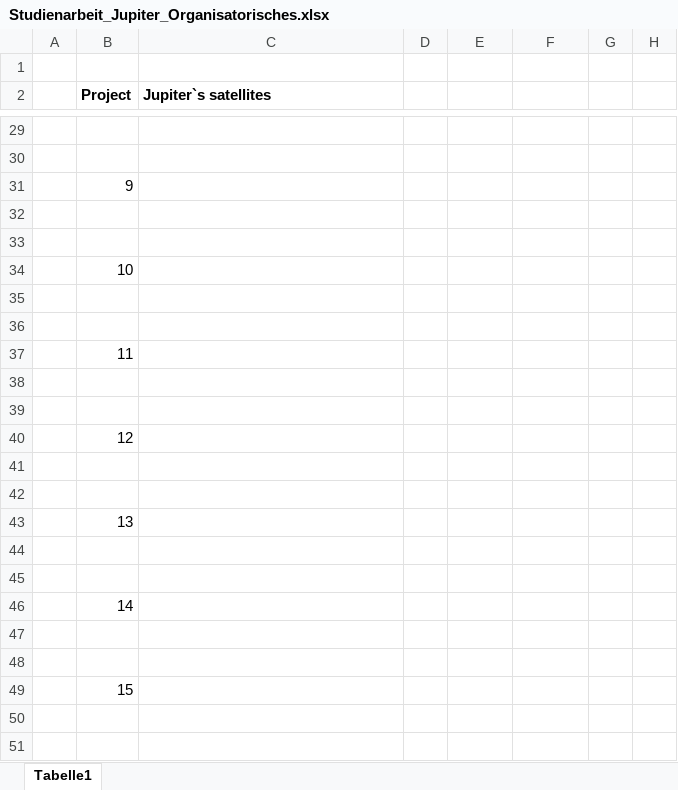
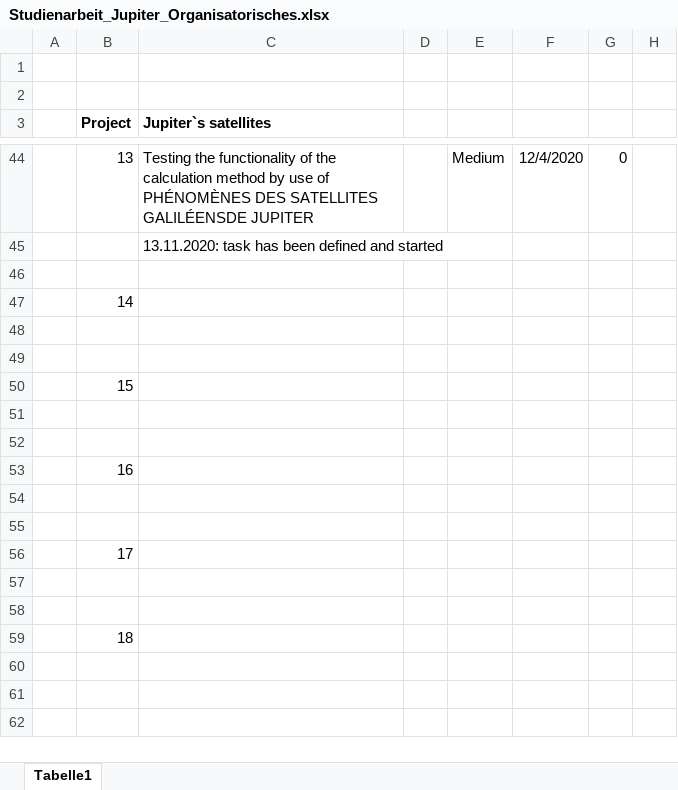
Before and after one commit to vittorioserra/jupiter_moons, an Excel workbook: Studienarbeit_Jupiter_Organisatorisches.xlsx, sheet Tabelle1, drawn as a sheet; only a part is shown, gaps mark what is left out; the shorter side is filled out with more unchanged rows; values as stored, in another font and other column widths than the file's, no borders; conditional formats not drawn; removed rows and columns are numbered as before the commit, all else as after; the diff covers the shown part only; the diff names each change by its address in the sheet, - before the commit and + after, or states it on an @@ line.

Commit message:
Update Studienarbeit_Jupiter_Organisatorisches.xlsx
Added the missing tasks

```diff
--- a/Studienarbeit_Jupiter_Organisatorisches.xlsx (sheet Tabelle1)
+++ b/Studienarbeit_Jupiter_Organisatorisches.xlsx (sheet Tabelle1)
+row 2: (empty)
-row 44: (empty)
+row 44:  | 13 | Testing the functionality of the calculation method by use of PHÉNOMÈNES DES SATELLITES GALILÉENSDE JUPITER |  | Medium | 12/4/2020 | 0
-C45 (Jupiter`s satellites): (empty)
+C45 (Jupiter`s satellites): 13.11.2020: task has been defined and started
-row 31:  | 9
-row 32: (empty)
-row 33: (empty)
-row 34:  | 10
-row 35: (empty)
-row 36: (empty)
-row 37:  | 11
-row 38: (empty)
-row 39: (empty)
-row 40:  | 12
-row 41: (empty)
-row 42: (empty)
-row 43:  | 13
-row 44: (empty)
```
Also changed, not shown: 19 added rows, 5 removed rows and 5 edited cells elsewhere in this sheet.
